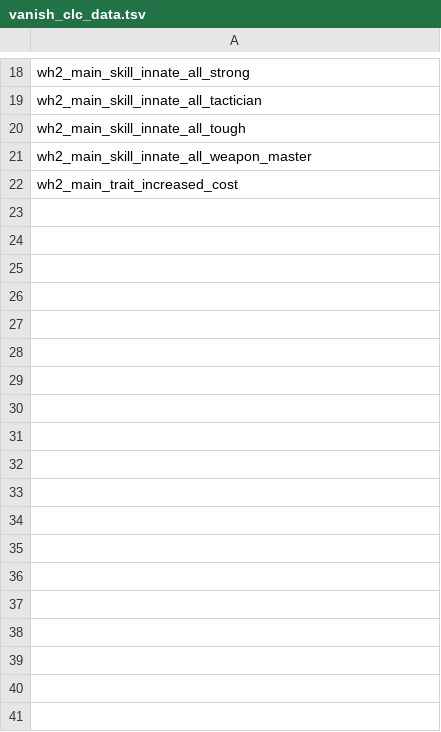
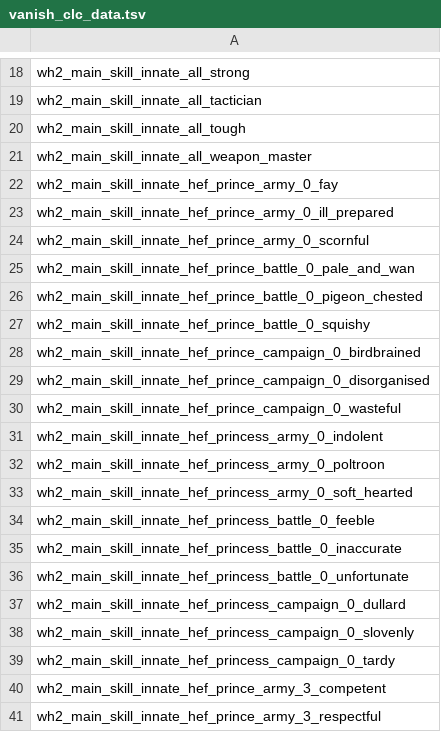
Before and after one commit to Vanishoxyact/Custom-Lords, a TSV file: db/trait_info_tables/vanish_clc_data.tsv, drawn as a sheet; only a part is shown, gaps mark what is left out; the shorter side is filled out with more unchanged rows; the diff covers the shown part only.

```diff
--- a/db/trait_info_tables/vanish_clc_data.tsv
+++ b/db/trait_info_tables/vanish_clc_data.tsv
@@ -21 +21,21 @@ wh2_main_skill_innate_all_tough
 wh2_main_skill_innate_all_weapon_master
+wh2_main_skill_innate_hef_prince_army_0_fay
+wh2_main_skill_innate_hef_prince_army_0_ill_prepared
+wh2_main_skill_innate_hef_prince_army_0_scornful
+wh2_main_skill_innate_hef_prince_battle_0_pale_and_wan
+wh2_main_skill_innate_hef_prince_battle_0_pigeon_chested
+wh2_main_skill_innate_hef_prince_battle_0_squishy
+wh2_main_skill_innate_hef_prince_campaign_0_birdbrained
+wh2_main_skill_innate_hef_prince_campaign_0_disorganised
+wh2_main_skill_innate_hef_prince_campaign_0_wasteful
+wh2_main_skill_innate_hef_princess_army_0_indolent
+wh2_main_skill_innate_hef_princess_army_0_poltroon
+wh2_main_skill_innate_hef_princess_army_0_soft_hearted
+wh2_main_skill_innate_hef_princess_battle_0_feeble
+wh2_main_skill_innate_hef_princess_battle_0_inaccurate
+wh2_main_skill_innate_hef_princess_battle_0_unfortunate
+wh2_main_skill_innate_hef_princess_campaign_0_dullard
+wh2_main_skill_innate_hef_princess_campaign_0_slovenly
+wh2_main_skill_innate_hef_princess_campaign_0_tardy
+wh2_main_skill_innate_hef_prince_army_3_competent
+wh2_main_skill_innate_hef_prince_army_3_respectful
```
Also changed, not shown: 34 added rows elsewhere in this file, db/character_trait_levels_tables/vanish_clc_data.tsv, db/character_traits_tables/vanish_clc_data.tsv, 4 other files.
